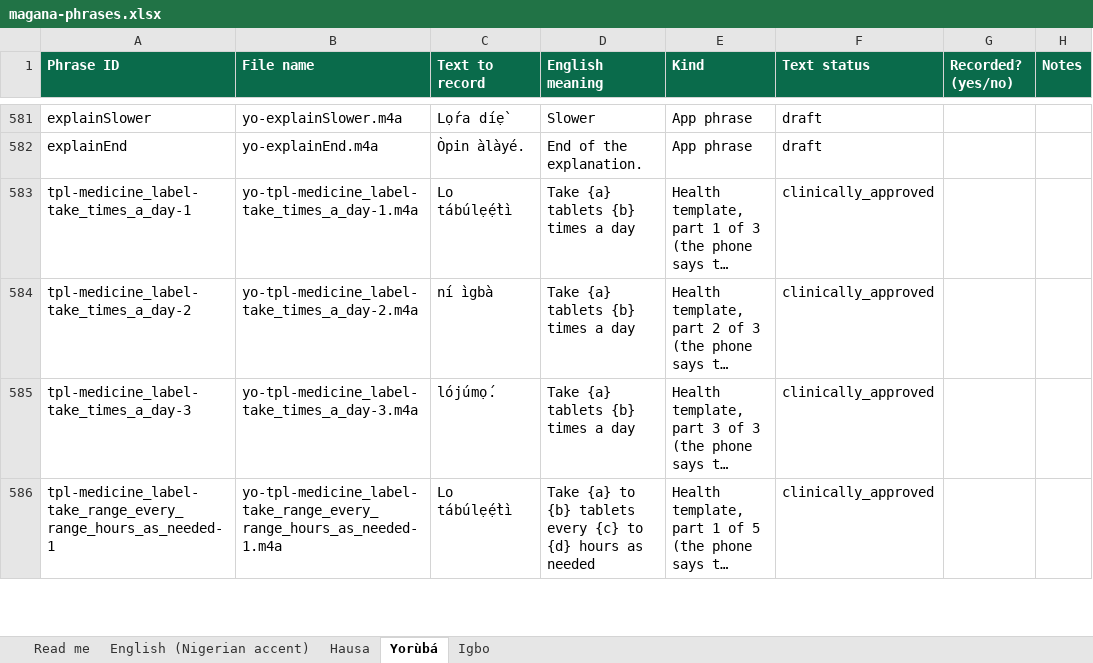
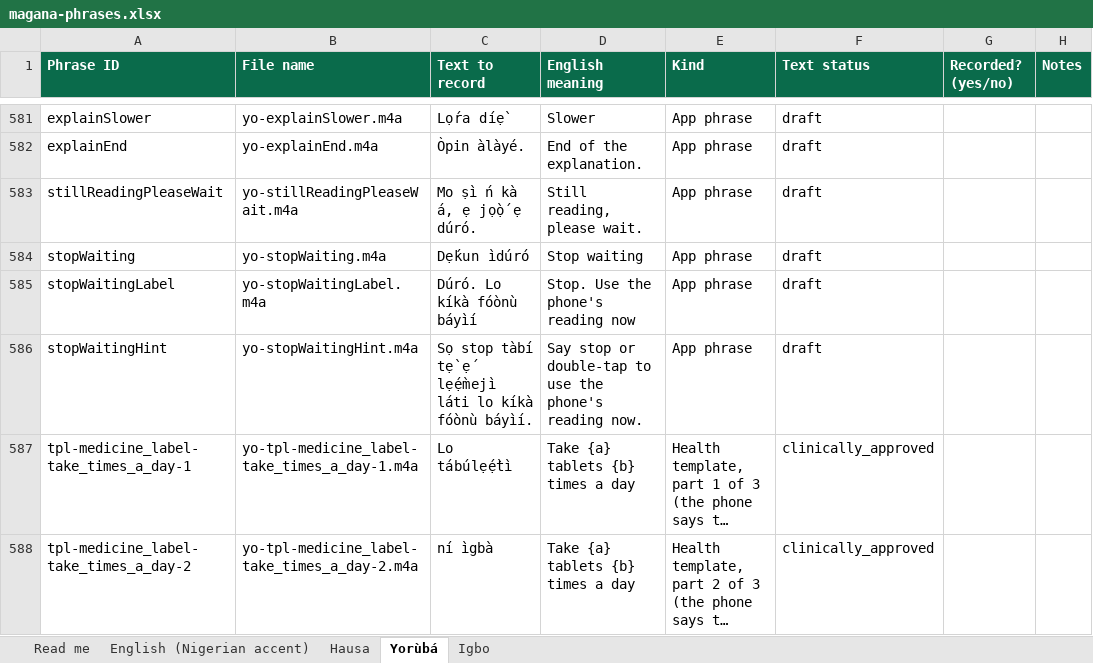
Before and after one commit to jemiridaniel/magana, an Excel workbook: docs/recording/magana-phrases.xlsx, sheet Yorùbá, drawn as a sheet; only a part is shown, gaps mark what is left out; the shorter side is filled out with more unchanged rows; long unchanged cells end in …; values as stored, in another font and other column widths than the file's, no borders; the diff names each change by its address in the sheet, - before the commit and + after, or states it on an @@ line.

```diff
--- a/docs/recording/magana-phrases.xlsx (sheet Yorùbá)
+++ b/docs/recording/magana-phrases.xlsx (sheet Yorùbá)
+row 583: stillReadingPleaseWait | yo-stillReadingPleaseWait.m4a | Mo ṣì ń kà á, ẹ jọ̀ọ́ ẹ dúró. | Still reading, please wait. | App phrase | draft
+row 584: stopWaiting | yo-stopWaiting.m4a | Dẹ́kun ìdúró | Stop waiting | App phrase | draft
+row 585: stopWaitingLabel | yo-stopWaitingLabel.m4a | Dúró. Lo kíkà fóònù báyìí | Stop. Use the phone's reading now | App phrase | draft
+row 586: stopWaitingHint | yo-stopWaitingHint.m4a | Sọ stop tàbí tẹ̀ ẹ́ lẹ́ẹ̀mejì láti lo kíkà fóònù báyìí. | Say stop or double-tap to use the phone's reading now. | App phrase | draft
```
Also changed, not shown: sheet English (Nigerian accent), sheet Hausa, sheet Igbo, 19 other files.
